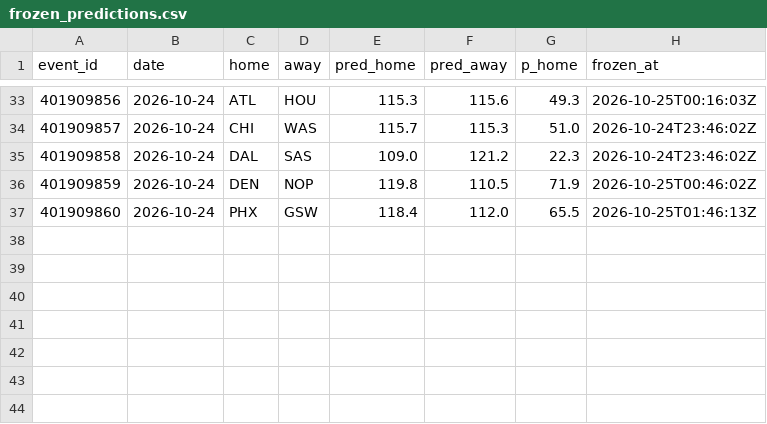
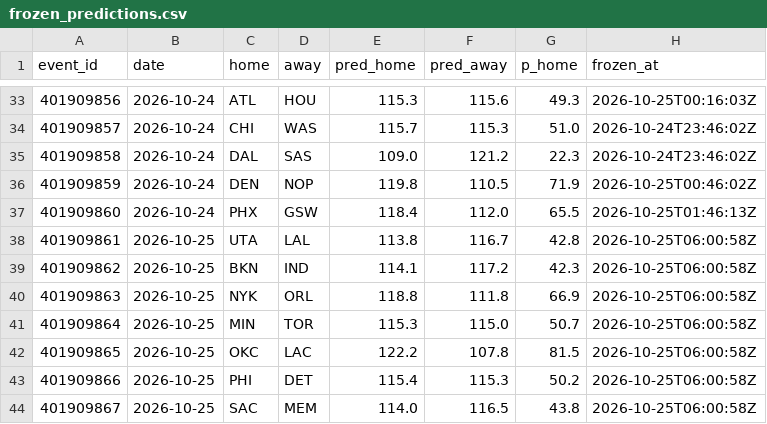
Before and after one commit to harisbyhaqi/hoopcast, a CSV file: data/frozen_predictions.csv, drawn as a sheet; only a part is shown, gaps mark what is left out.

```diff
--- a/data/frozen_predictions.csv
+++ b/data/frozen_predictions.csv
@@ -37 +37,8 @@ event_id,date,home,away,pred_home,pred_away,p_home,frozen_at
 401909860,2026-10-24,PHX,GSW,118.4,112.0,65.5,2026-10-25T01:46:13Z
+401909861,2026-10-25,UTA,LAL,113.8,116.7,42.8,2026-10-25T06:00:58Z
+401909862,2026-10-25,BKN,IND,114.1,117.2,42.3,2026-10-25T06:00:58Z
+401909863,2026-10-25,NYK,ORL,118.8,111.8,66.9,2026-10-25T06:00:58Z
+401909864,2026-10-25,MIN,TOR,115.3,115.0,50.7,2026-10-25T06:00:58Z
+401909865,2026-10-25,OKC,LAC,122.2,107.8,81.5,2026-10-25T06:00:58Z
+401909866,2026-10-25,PHI,DET,115.4,115.3,50.2,2026-10-25T06:00:58Z
+401909867,2026-10-25,SAC,MEM,114.0,116.5,43.8,2026-10-25T06:00:58Z
```
Also changed, not shown: data/raw/games_raw.csv, data/schedule.csv, 9 other files.
